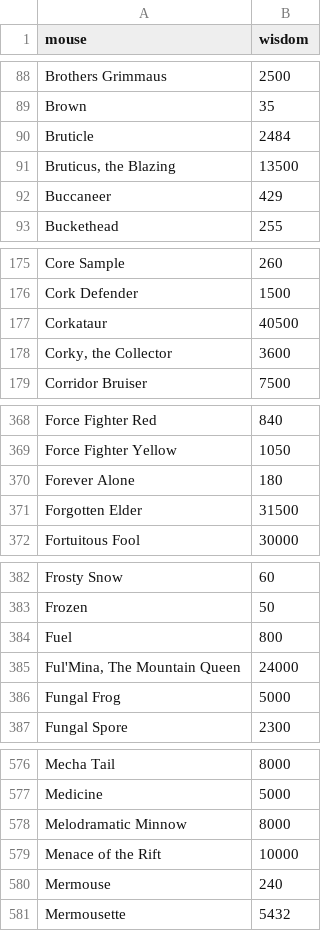
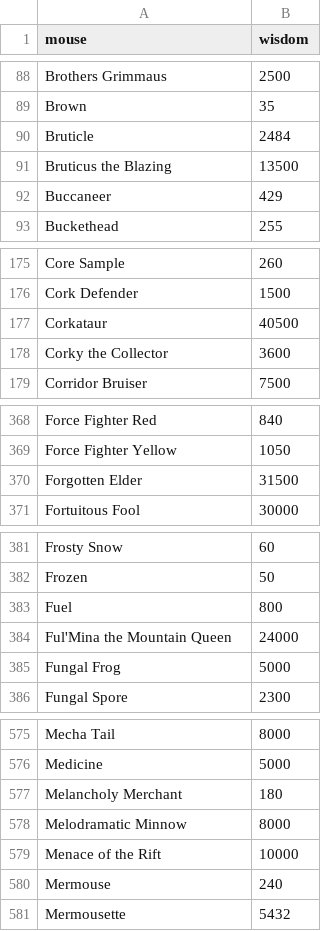
Before and after one commit to tsitu/MH-Tools, a CSV file: data/mouse-wisdom.csv, drawn as a sheet; only a part is shown, gaps mark what is left out; the diff covers the shown part only.

```diff
--- a/data/mouse-wisdom.csv
+++ b/data/mouse-wisdom.csv
@@ -90,3 +90,3 @@ Brown,35
 Bruticle,2484
-"Bruticus, the Blazing",13500
+Bruticus the Blazing,13500
 Buccaneer,429
@@ -177,3 +177,3 @@ Cork Defender,1500
 Corkataur,40500
-"Corky, the Collector",3600
+Corky the Collector,3600
 Corridor Bruiser,7500
@@ -369,3 +369,2 @@ Force Fighter Red,840
 Force Fighter Yellow,1050
-Forever Alone,180
 Forgotten Elder,31500
@@ -384,3 +383,3 @@ Frozen,50
 Fuel,800
-"Ful'Mina, The Mountain Queen",24000
+Ful'Mina the Mountain Queen,24000
 Fungal Frog,5000
@@ -577,2 +576,3 @@ Mecha Tail,8000
 Medicine,5000
+Melancholy Merchant,180
 Melodramatic Minnow,8000
```
Also changed, not shown: 5 edited cells elsewhere in this file, data/mouse-gold-points.csv, data/mouse-power-effs.csv, 8 other files.
